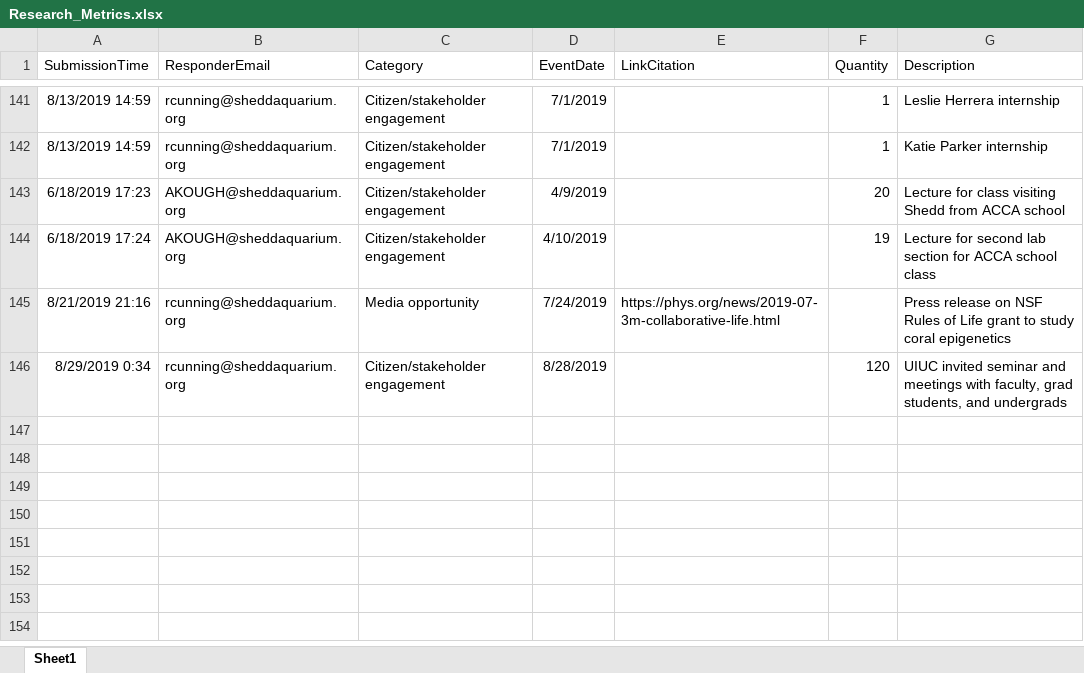
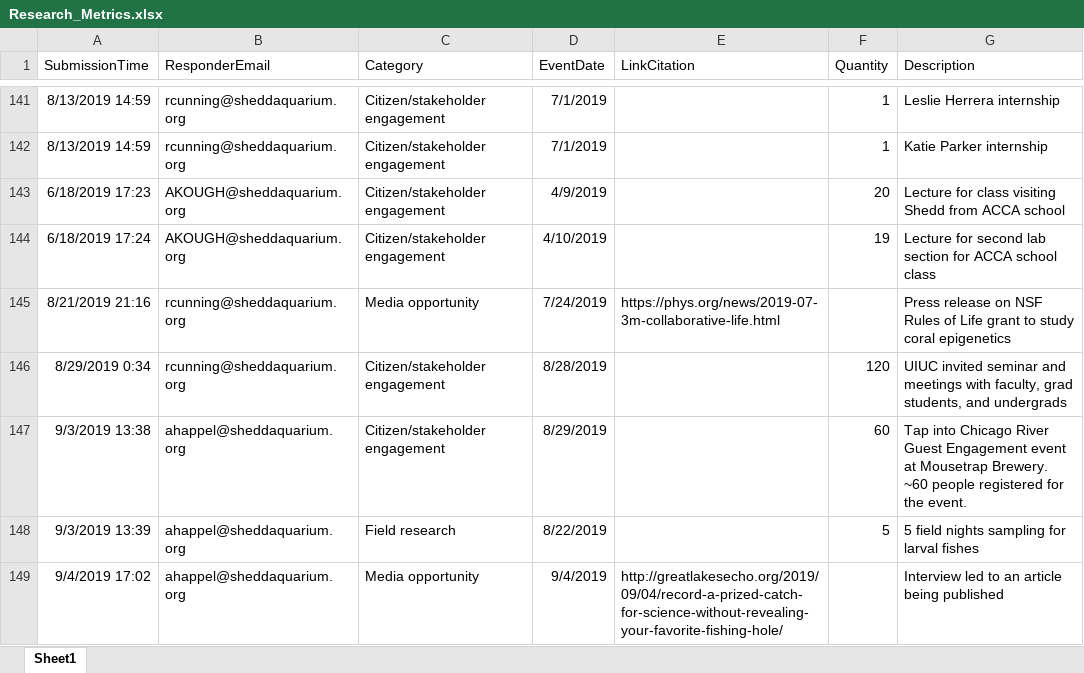
Before and after one commit to jrcunning/HC_metrics, an Excel workbook: data/Research_Metrics.xlsx, sheet Sheet1, drawn as a sheet; only a part is shown, gaps mark what is left out; values as stored, in another font and other column widths than the file's, no borders; table styles not drawn; the diff names each change by its address in the sheet, - before the commit and + after, or states it on an @@ line.

```diff
--- a/data/Research_Metrics.xlsx (sheet Sheet1)
+++ b/data/Research_Metrics.xlsx (sheet Sheet1)
+row 147: 9/3/2019 13:38 | ahappel@sheddaquarium.org | Citizen/stakeholder engagement | 8/29/2019 |  | 60 | Tap into Chicago River Guest Engagement event at Mousetrap Brewery. ~60 people registered for the event.
+row 148: 9/3/2019 13:39 | ahappel@sheddaquarium.org | Field research | 8/22/2019 |  | 5 | 5 field nights sampling for larval fishes
+row 149: 9/4/2019 17:02 | ahappel@sheddaquarium.org | Media opportunity | 9/4/2019 | http://greatlakesecho.org/2019/09/04/record-a-prized-catch-for-science-without-revealing-your-favorite-fishing-hole/ |  | Interview led to an article being published
```
Also changed, not shown: 2 other files.
